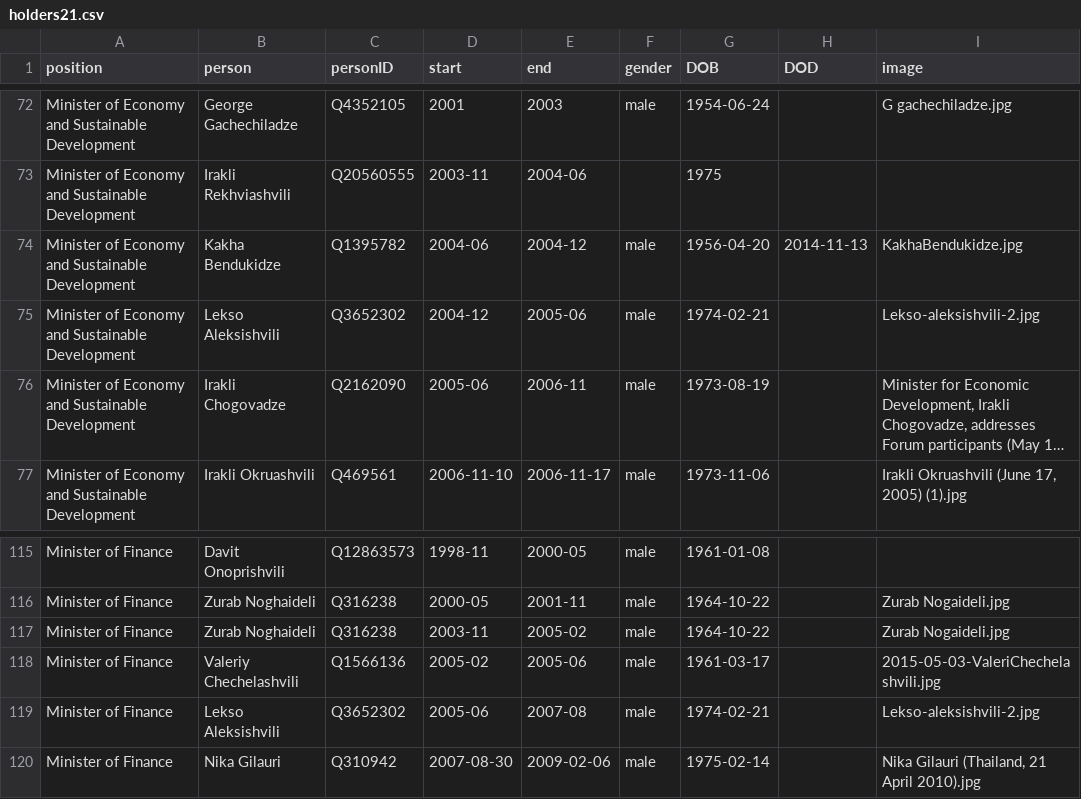
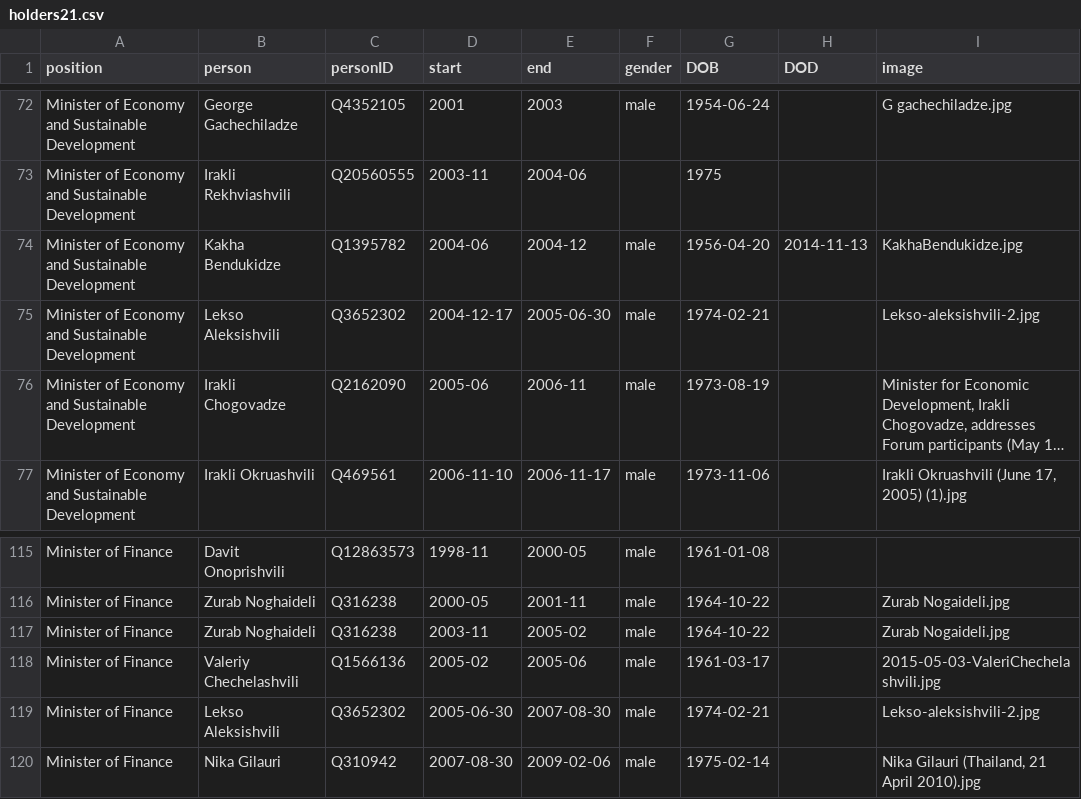
Before and after one commit to every-politician-scrapers/georgia-ministers, a CSV file: html/holders21.csv, drawn as a sheet; only a part is shown, gaps mark what is left out; long unchanged cells end in …; the diff names each change by its address in the sheet, - before the commit and + after, or states it on an @@ line.

Commit message:
PCB update

```diff
--- a/html/holders21.csv
+++ b/html/holders21.csv
-D75 (start): 2004-12
+D75 (start): 2004-12-17
-E75 (end): 2005-06
+E75 (end): 2005-06-30
-D119 (start): 2005-06
+D119 (start): 2005-06-30
-E119 (end): 2007-08
+E119 (end): 2007-08-30
```
